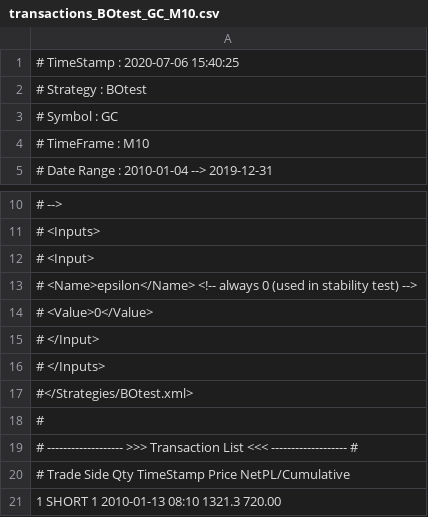
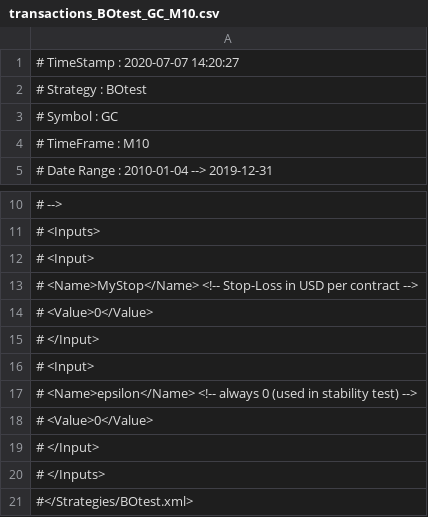
Before and after one commit to de-simone/BTfast_public, a CSV file: Results/transactions_BOtest_GC_M10.csv, drawn as a sheet; only a part is shown, gaps mark what is left out; the shorter side is filled out with more unchanged rows.

```diff
--- a/Results/transactions_BOtest_GC_M10.csv
+++ b/Results/transactions_BOtest_GC_M10.csv
@@ -1,2 +1,2 @@
-# TimeStamp   : 2020-07-06 15:40:25
+# TimeStamp   : 2020-07-07 14:20:27
 # Strategy    : BOtest
@@ -11,2 +11,6 @@
 # <Inputs>
+#     <Input>
+#         <Name>MyStop</Name>             <!--  Stop-Loss in USD per contract -->
+#         <Value>0</Value>
+#     </Input>
 #     <Input>
```
Also changed, not shown: Results/selected_MasterCode_GC_M10.csv, Results/transactions_test_NG_M15.csv, 39 other files.
